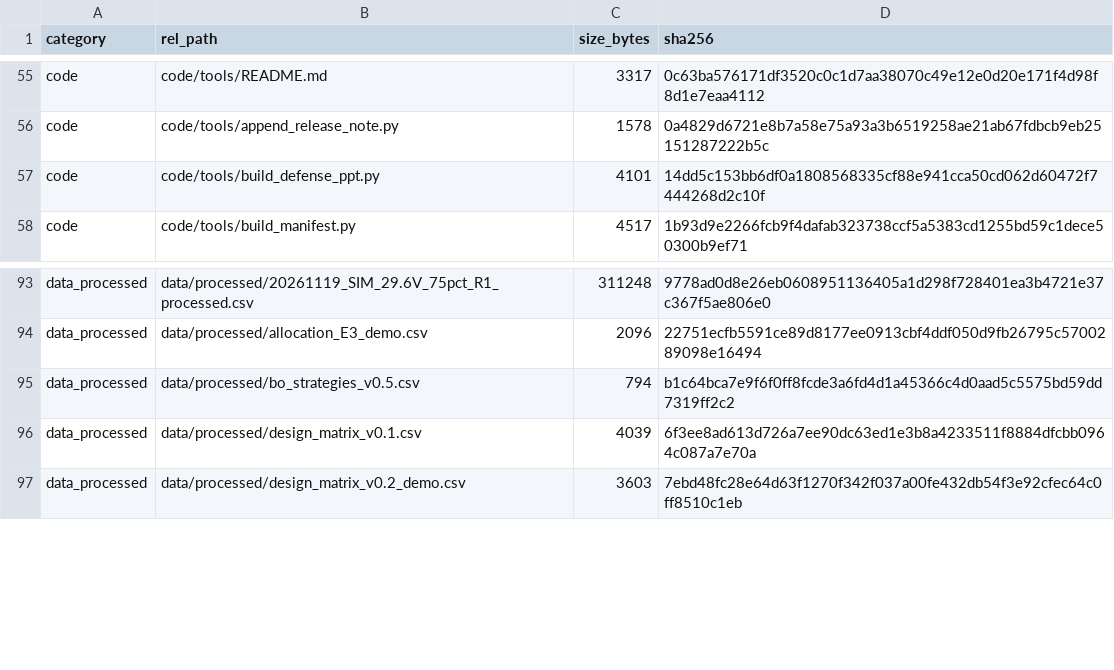
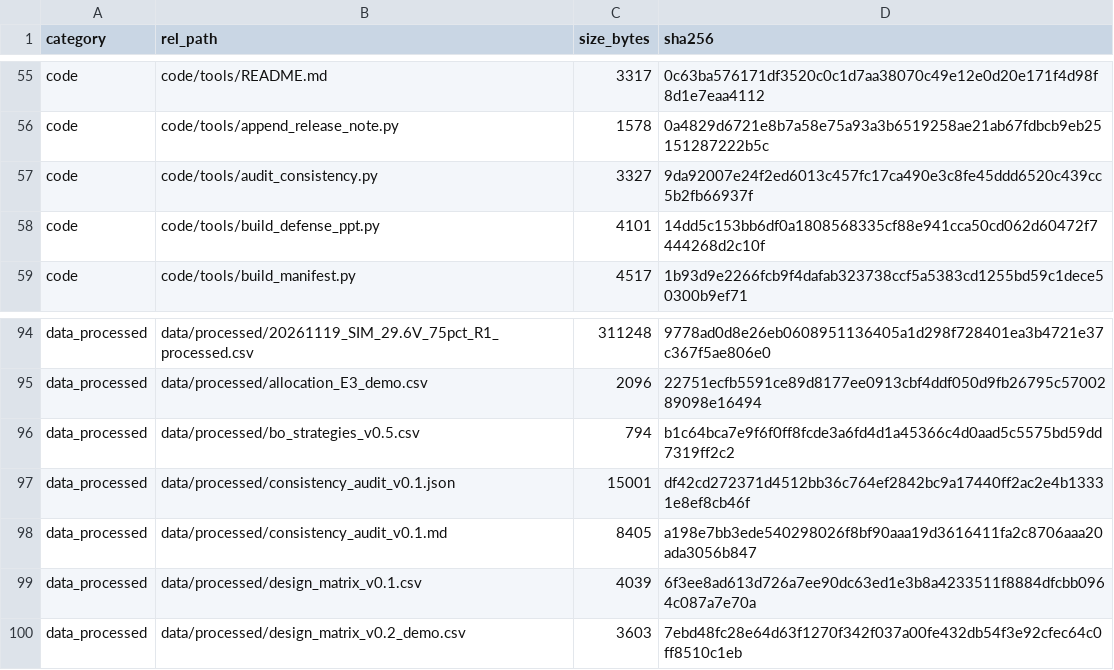
Before and after one commit to YWC886/new-folder, a CSV file: data/processed/release_manifest_v0.1.csv, drawn as a sheet; only a part is shown, gaps mark what is left out.

Commit message:
Add consistency audit v0.1; fix E-refs and stale terms

```diff
--- a/data/processed/release_manifest_v0.1.csv
+++ b/data/processed/release_manifest_v0.1.csv
@@ -56,2 +56,3 @@ code,code/tools/README.md,3317,0c63ba576171df3520c0c1d7aa38070c49e12e0d20e171f4d
 code,code/tools/append_release_note.py,1578,0a4829d6721e8b7a58e75a93a3b6519258ae21ab67fdbcb9eb25151287222b5c
+code,code/tools/audit_consistency.py,3327,9da92007e24f2ed6013c457fc17ca490e3c8fe45ddd6520c439cc5b2fb66937f
 code,code/tools/build_defense_ppt.py,4101,14dd5c153bb6df0a1808568335cf88e941cca50cd062d60472f7444268d2c10f
@@ -95,2 +96,4 @@ data_processed,data/processed/allocation_E3_demo.csv,2096,22751ecfb5591ce89d8177
 data_processed,data/processed/bo_strategies_v0.5.csv,794,b1c64bca7e9f6f0ff8fcde3a6fd4d1a45366c4d0aad5c5575bd59dd7319ff2c2
+data_processed,data/processed/consistency_audit_v0.1.json,15001,df42cd272371d4512bb36c764ef2842bc9a17440ff2ac2e4b13331e8ef8cb46f
+data_processed,data/processed/consistency_audit_v0.1.md,8405,a198e7bb3ede540298026f8bf90aaa19d3616411fa2c8706aaa20ada3056b847
 data_processed,data/processed/design_matrix_v0.1.csv,4039,6f3ee8ad613d726a7ee90dc63ed1e3b8a4233511f8884dfcbb0964c087a7e70a
```
Also changed, not shown: 3 other files.
